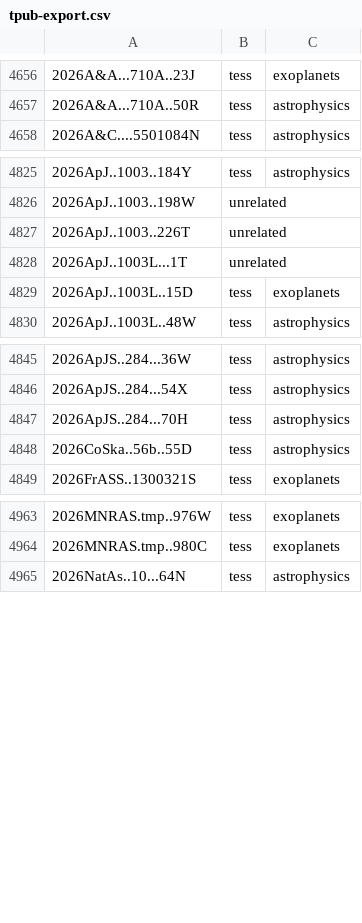
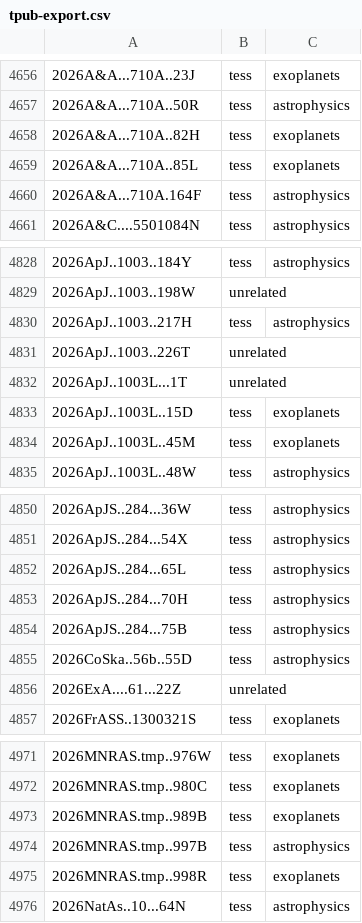
Before and after one commit to tessgi/tpub, a CSV file: data/tpub-export.csv, drawn as a sheet; only a part is shown, gaps mark what is left out; the diff covers the shown part only.

```diff
--- a/data/tpub-export.csv
+++ b/data/tpub-export.csv
@@ -4657,2 +4657,5 @@
 2026A&A...710A..50R,tess,astrophysics
+2026A&A...710A..82H,tess,exoplanets
+2026A&A...710A..85L,tess,exoplanets
+2026A&A...710A.164F,tess,astrophysics
 2026A&C....5501084N,tess,astrophysics
@@ -4826,2 +4829,3 @@
 2026ApJ..1003..198W,unrelated,
+2026ApJ..1003..217H,tess,astrophysics
 2026ApJ..1003..226T,unrelated,
@@ -4829,2 +4833,3 @@
 2026ApJ..1003L..15D,tess,exoplanets
+2026ApJ..1003L..45M,tess,exoplanets
 2026ApJ..1003L..48W,tess,astrophysics
@@ -4846,4 +4851,7 @@
 2026ApJS..284...54X,tess,astrophysics
+2026ApJS..284...65L,tess,astrophysics
 2026ApJS..284...70H,tess,astrophysics
+2026ApJS..284...75B,tess,astrophysics
 2026CoSka..56b..55D,tess,astrophysics
+2026ExA....61...22Z,unrelated,
 2026FrASS..1300321S,tess,exoplanets
@@ -4964,2 +4972,5 @@
 2026MNRAS.tmp..980C,tess,exoplanets
+2026MNRAS.tmp..989B,tess,exoplanets
+2026MNRAS.tmp..997B,tess,astrophysics
+2026MNRAS.tmp..998R,tess,exoplanets
 2026NatAs..10...64N,tess,astrophysics
```
Also changed, not shown: 27 added rows elsewhere in this file, 1 other file.
